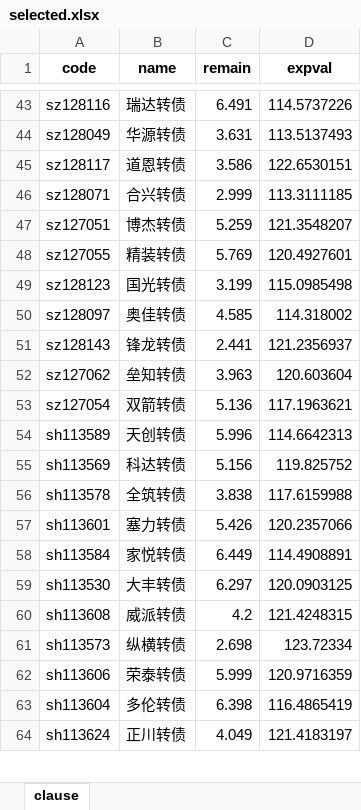
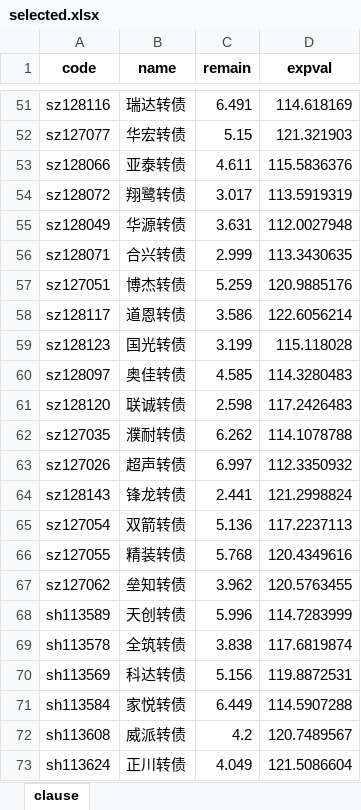
Before and after one commit to xiushu2012/Harpoon, an Excel workbook: selected.xlsx, sheet clause, drawn as a sheet; only a part is shown, gaps mark what is left out; values as stored, in another font and other column widths than the file's, no borders; removed rows and columns are numbered as before the commit, all else as after; the diff covers the shown part only; the diff names each change by its address in the sheet, - before the commit and + after, or states it on an @@ line.

```diff
--- a/selected.xlsx (sheet clause)
+++ b/selected.xlsx (sheet clause)
-D51 (expval): 114.5737226
+D51 (expval): 114.618169
+row 52: sz127077 | 华宏转债 | 5.15 | 121.321903
+row 53: sz128066 | 亚泰转债 | 4.611 | 115.5836376
+row 54: sz128072 | 翔鹭转债 | 3.017 | 113.5919319
-D55 (expval): 113.5137493
+D55 (expval): 112.0027948
-row 45: sz128117 | 道恩转债 | 3.586 | 122.6530151
-D56 (expval): 113.3111185
+D56 (expval): 113.3430635
-D57 (expval): 121.3548207
+D57 (expval): 120.9885176
-row 48: sz127055 | 精装转债 | 5.769 | 120.4927601
+row 58: sz128117 | 道恩转债 | 3.586 | 122.6056214
-D59 (expval): 115.0985498
+D59 (expval): 115.118028
-D60 (expval): 114.318002
+D60 (expval): 114.3280483
+row 61: sz128120 | 联诚转债 | 2.598 | 117.2426483
+row 62: sz127035 | 濮耐转债 | 6.262 | 114.1078788
+row 63: sz127026 | 超声转债 | 6.997 | 112.3350932
-D64 (expval): 121.2356937
+D64 (expval): 121.2998824
-row 52: sz127062 | 垒知转债 | 3.963 | 120.603604
-D65 (expval): 117.1963621
+D65 (expval): 117.2237113
+row 66: sz127055 | 精装转债 | 5.768 | 120.4349616
+row 67: sz127062 | 垒知转债 | 3.962 | 120.5763455
-D68 (expval): 114.6642313
+D68 (expval): 114.7283999
-row 55: sh113569 | 科达转债 | 5.156 | 119.825752
-D69 (expval): 117.6159988
+D69 (expval): 117.6819874
-row 57: sh113601 | 塞力转债 | 5.426 | 120.2357066
+row 70: sh113569 | 科达转债 | 5.156 | 119.8872531
-D71 (expval): 114.4908891
+D71 (expval): 114.5907288
-row 59: sh113530 | 大丰转债 | 6.297 | 120.0903125
-D72 (expval): 121.4248315
+D72 (expval): 120.7489567
-row 61: sh113573 | 纵横转债 | 2.698 | 123.72334
-row 62: sh113606 | 荣泰转债 | 5.999 | 120.9716359
-row 63: sh113604 | 多伦转债 | 6.398 | 116.4865419
-D73 (expval): 121.4183197
+D73 (expval): 121.5086604
```
Also changed, not shown: 58 added rows, 33 removed rows and 31 edited cells elsewhere in this sheet, 2 other files.
